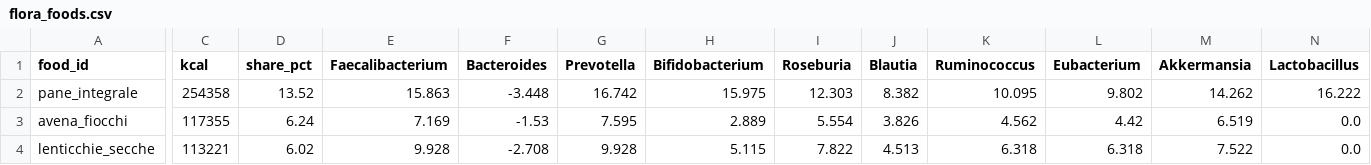
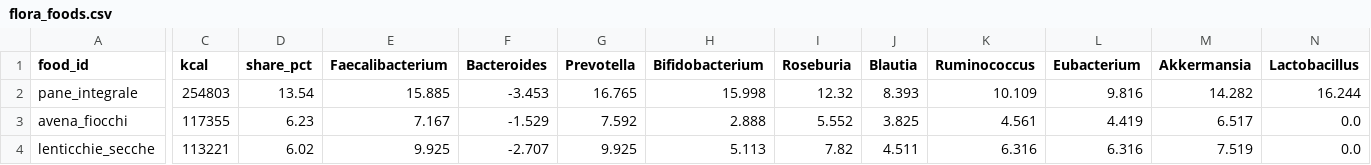
Before and after one commit to micmer-git/micmer-git.github.io, a CSV file: vita/cibo/data/flora_foods.csv, drawn as a sheet; only a part is shown, gaps mark what is left out; the diff covers the shown part only; the diff names each change by its address in the sheet, - before the commit and + after, or states it on an @@ line.

```diff
--- a/vita/cibo/data/flora_foods.csv
+++ b/vita/cibo/data/flora_foods.csv
-C2 (kcal): 254358
+C2 (kcal): 254803
-D2 (share_pct): 13.52
+D2 (share_pct): 13.54
-E2 (Faecalibacterium): 15.863
+E2 (Faecalibacterium): 15.885
-F2 (Bacteroides): -3.448
+F2 (Bacteroides): -3.453
-G2 (Prevotella): 16.742
+G2 (Prevotella): 16.765
-H2 (Bifidobacterium): 15.975
+H2 (Bifidobacterium): 15.998
-I2 (Roseburia): 12.303
+I2 (Roseburia): 12.32
-J2 (Blautia): 8.382
+J2 (Blautia): 8.393
-K2 (Ruminococcus): 10.095
+K2 (Ruminococcus): 10.109
-L2 (Eubacterium): 9.802
+L2 (Eubacterium): 9.816
-M2 (Akkermansia): 14.262
+M2 (Akkermansia): 14.282
-N2 (Lactobacillus): 16.222
+N2 (Lactobacillus): 16.244
-D3 (share_pct): 6.24
+D3 (share_pct): 6.23
-E3 (Faecalibacterium): 7.169
+E3 (Faecalibacterium): 7.167
-F3 (Bacteroides): -1.53
+F3 (Bacteroides): -1.529
-G3 (Prevotella): 7.595
+G3 (Prevotella): 7.592
-H3 (Bifidobacterium): 2.889
+H3 (Bifidobacterium): 2.888
-I3 (Roseburia): 5.554
+I3 (Roseburia): 5.552
-J3 (Blautia): 3.826
+J3 (Blautia): 3.825
-K3 (Ruminococcus): 4.562
+K3 (Ruminococcus): 4.561
-L3 (Eubacterium): 4.42
+L3 (Eubacterium): 4.419
-M3 (Akkermansia): 6.519
+M3 (Akkermansia): 6.517
-E4 (Faecalibacterium): 9.928
+E4 (Faecalibacterium): 9.925
-F4 (Bacteroides): -2.708
+F4 (Bacteroides): -2.707
-G4 (Prevotella): 9.928
+G4 (Prevotella): 9.925
-H4 (Bifidobacterium): 5.115
+H4 (Bifidobacterium): 5.113
-I4 (Roseburia): 7.822
+I4 (Roseburia): 7.82
-J4 (Blautia): 4.513
+J4 (Blautia): 4.511
-K4 (Ruminococcus): 6.318
+K4 (Ruminococcus): 6.316
-L4 (Eubacterium): 6.318
+L4 (Eubacterium): 6.316
-M4 (Akkermansia): 7.522
+M4 (Akkermansia): 7.519
```
Also changed, not shown: 98 edited cells elsewhere in this file, tools/food/data/activities.csv, vita/cibo/data/metabolismo.csv, 6 other files.
